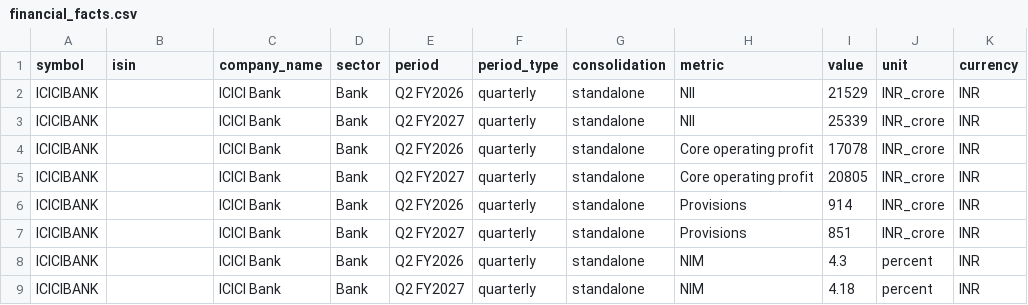
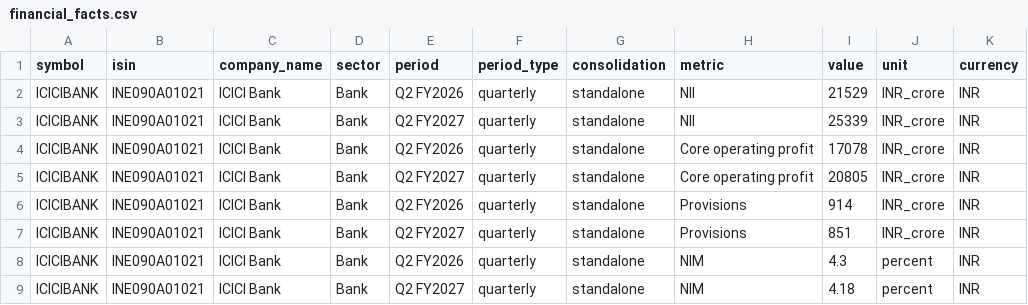
Before and after one commit to divjha/nse-quality-screener, a CSV file: data/inbox/financial_facts.csv, drawn as a sheet; only a part is shown; the diff names each change by its address in the sheet, - before the commit and + after, or states it on an @@ line.

Commit message:
Add verified ICICI Bank ISIN to sourced facts

```diff
--- a/data/inbox/financial_facts.csv
+++ b/data/inbox/financial_facts.csv
-B2:B9 (isin): (empty)
+B2:B9 (isin): INE090A01021
```
